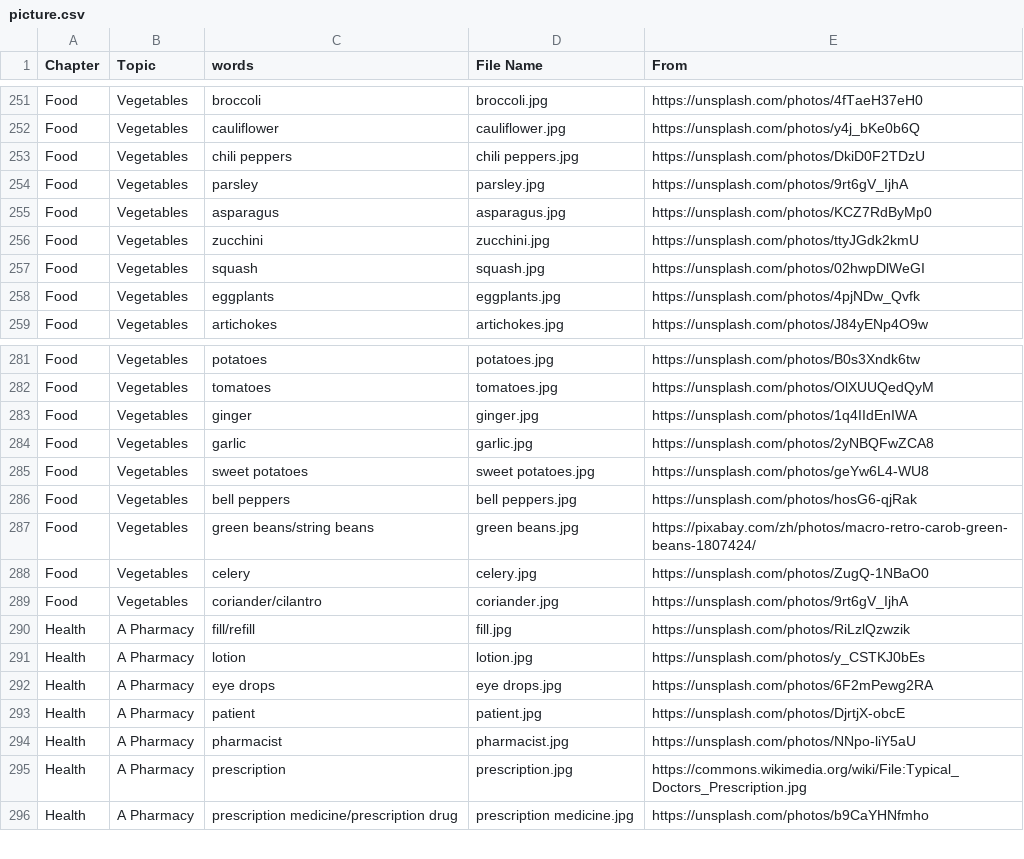
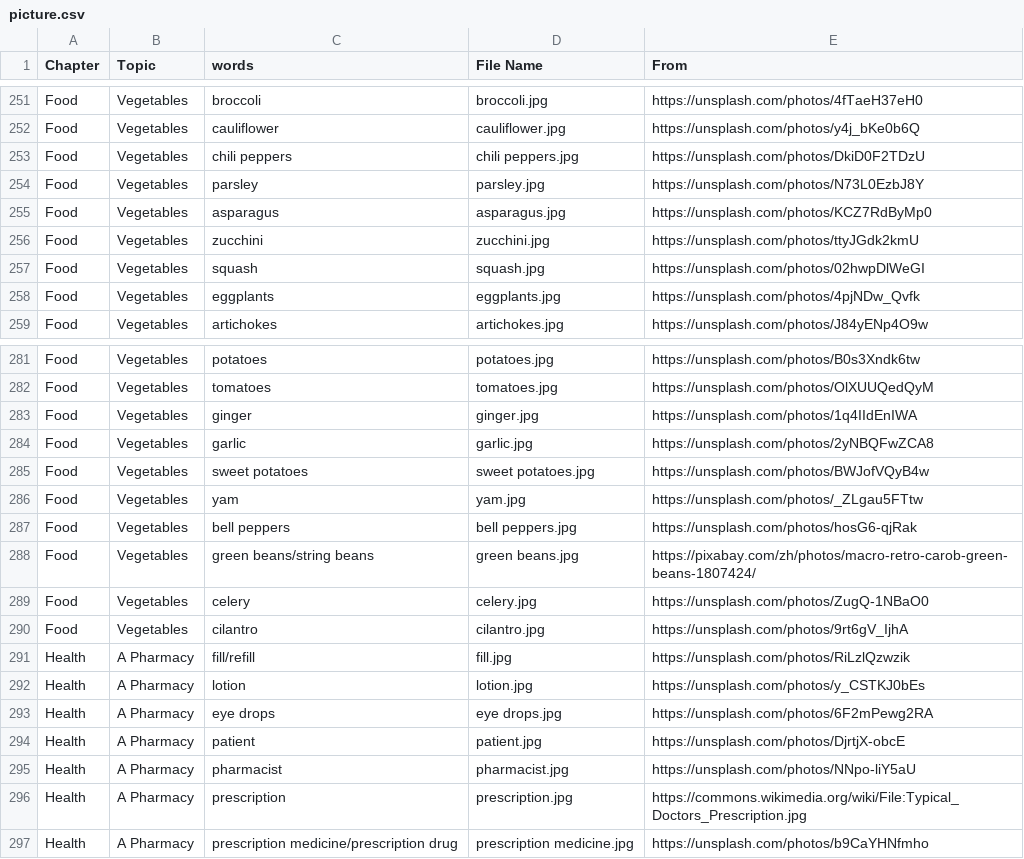
Before and after one commit to HDCodePractice/EnglishHelper, a CSV file: res/picture.csv, drawn as a sheet; only a part is shown, gaps mark what is left out.

```diff
--- a/res/picture.csv
+++ b/res/picture.csv
@@ -253,3 +253,3 @@ Food,Vegetables,cauliflower,cauliflower.jpg,https://unsplash.com/photos/y4j_bKe0
 Food,Vegetables,chili peppers,chili peppers.jpg,https://unsplash.com/photos/DkiD0F2TDzU
-Food,Vegetables,parsley,parsley.jpg,https://unsplash.com/photos/9rt6gV_IjhA
+Food,Vegetables,parsley,parsley.jpg,https://unsplash.com/photos/N73L0EzbJ8Y
 Food,Vegetables,asparagus,asparagus.jpg,https://unsplash.com/photos/KCZ7RdByMp0
@@ -284,3 +284,4 @@ Food,Vegetables,ginger,ginger.jpg,https://unsplash.com/photos/1q4IIdEnIWA
 Food,Vegetables,garlic,garlic.jpg,https://unsplash.com/photos/2yNBQFwZCA8
-Food,Vegetables,sweet potatoes,sweet potatoes.jpg,https://unsplash.com/photos/geYw6L4-WU8
+Food,Vegetables,sweet potatoes,sweet potatoes.jpg,https://unsplash.com/photos/BWJofVQyB4w
+Food,Vegetables,yam,yam.jpg,https://unsplash.com/photos/_ZLgau5FTtw
 Food,Vegetables,bell peppers,bell peppers.jpg,https://unsplash.com/photos/hosG6-qjRak
@@ -288,3 +289,3 @@ Food,Vegetables,green beans/string beans,green beans.jpg,https://pixabay.com/zh/
 Food,Vegetables,celery,celery.jpg,https://unsplash.com/photos/ZugQ-1NBaO0
-Food,Vegetables,coriander/cilantro,coriander.jpg,https://unsplash.com/photos/9rt6gV_IjhA
+Food,Vegetables,cilantro,cilantro.jpg,https://unsplash.com/photos/9rt6gV_IjhA
 Health,A Pharmacy,fill/refill,fill.jpg,https://unsplash.com/photos/RiLzlQzwzik
```
Also changed, not shown: 8 other files.
